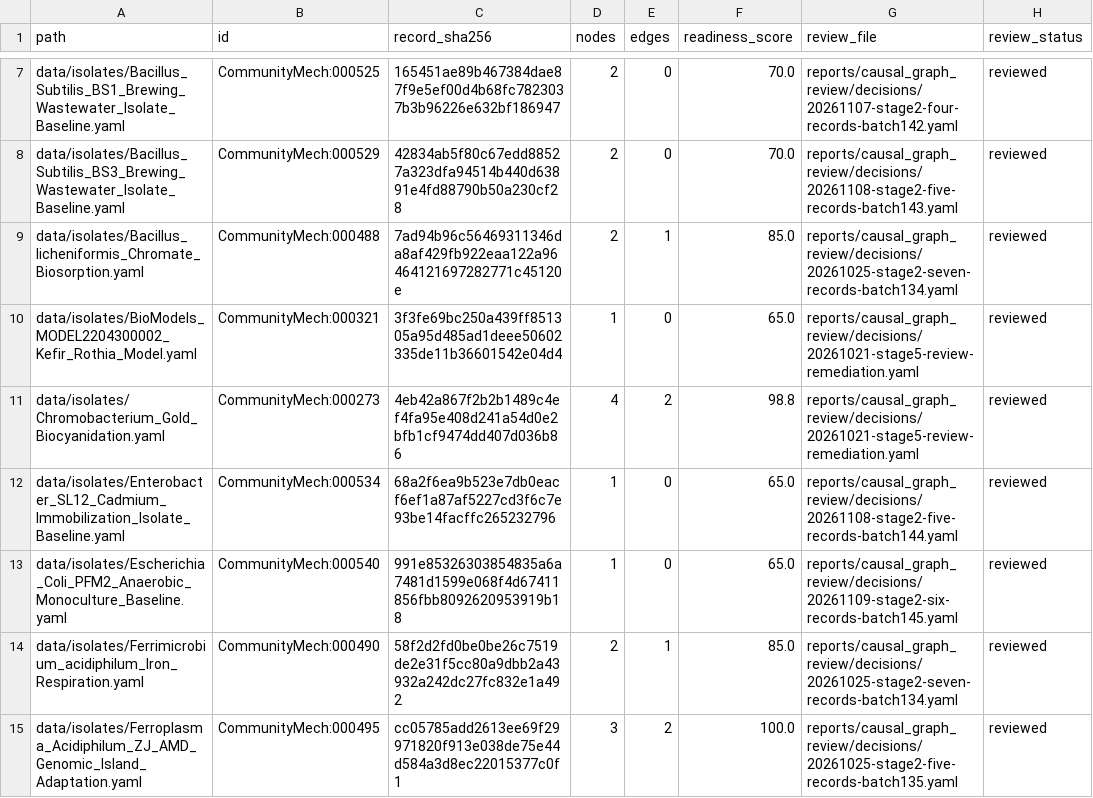
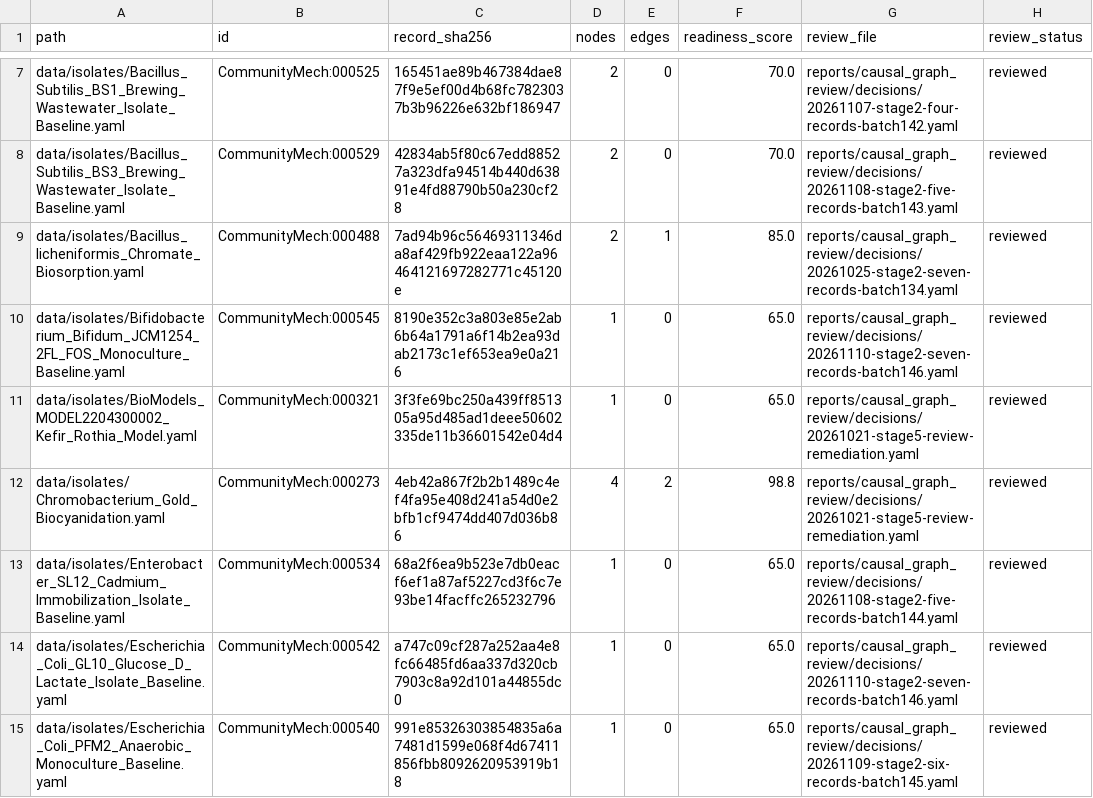
Before and after one commit to CultureBotAI/CommunityMech, a TSV file: reports/causal_graph_review/inventory.tsv, drawn as a sheet; only a part is shown, gaps mark what is left out; the shorter side is filled out with more unchanged rows; the diff covers the shown part only; the diff names each change by its address in the sheet, - before the commit and + after, or states it on an @@ line.

Commit message:
Curate Cycle 14 Stage 2 causal graphs for Batch 146 (CommunityMech:000542-000548)

```diff
--- a/reports/causal_graph_review/inventory.tsv
+++ b/reports/causal_graph_review/inventory.tsv
+row 10: data/isolates/Bifidobacterium_Bifidum_JCM1254_2FL_FOS_Monoculture_Baseline.yaml | CommunityMech:000545 | 8190e352c3a803e85e2ab6b64a1791a6f14b2ea93dab2173c1ef653ea9e0a216 | 1 | 0 | 65.0 | reports/causal_graph_review/decisions/20261110-stage2-seven-records-batch146.yaml | reviewed
+row 14: data/isolates/Escherichia_Coli_GL10_Glucose_D_Lactate_Isolate_Baseline.yaml | CommunityMech:000542 | a747c09cf287a252aa4e8fc66485fd6aa337d320cb7903c8a92d101a44855dc0 | 1 | 0 | 65.0 | reports/causal_graph_review/decisions/20261110-stage2-seven-records-batch146.yaml | reviewed
```
Also changed, not shown: 5 added rows elsewhere in this file, 18 other files.
